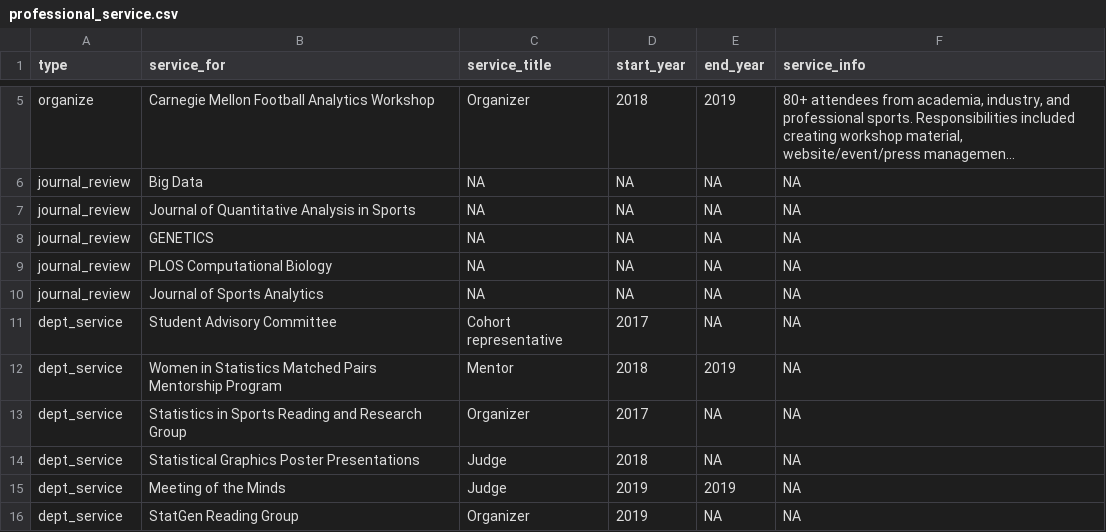
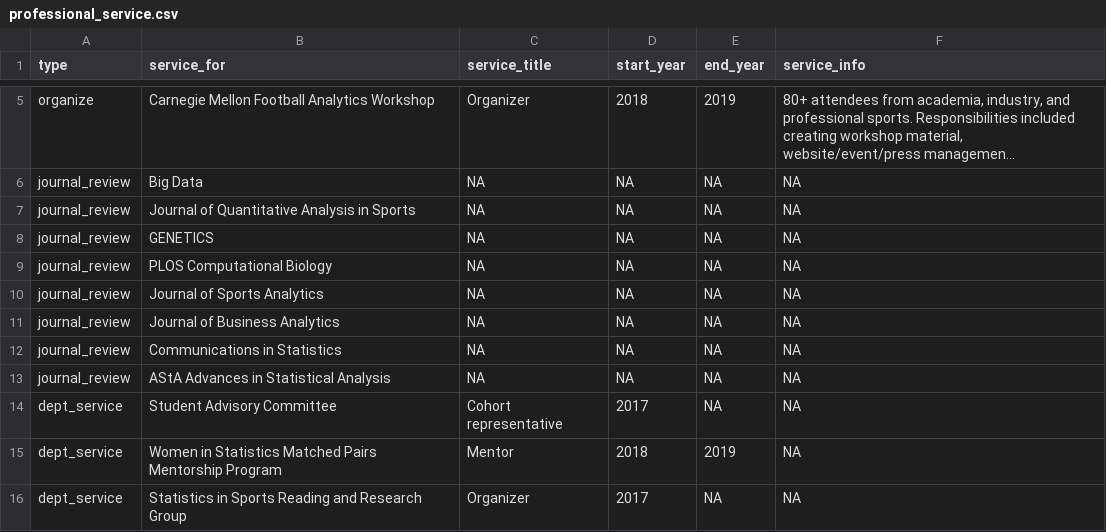
Before and after one commit to ryurko/my-cv, a CSV file: data/professional_service.csv, drawn as a sheet; only a part is shown, gaps mark what is left out; the shorter side is filled out with more unchanged rows; long unchanged cells end in ….

```diff
--- a/data/professional_service.csv
+++ b/data/professional_service.csv
@@ -10,2 +10,5 @@ journal_review,PLOS Computational Biology,NA,NA,NA,NA
 journal_review,Journal of Sports Analytics,NA,NA,NA,NA
+journal_review,Journal of Business Analytics,NA,NA,NA,NA
+journal_review,Communications in Statistics,NA,NA,NA,NA
+journal_review,AStA Advances in Statistical Analysis,NA,NA,NA,NA
 dept_service,Student Advisory Committee,Cohort representative,2017,NA,NA
```
Also changed, not shown: data/education.csv, data/industry.csv, 6 other files.
